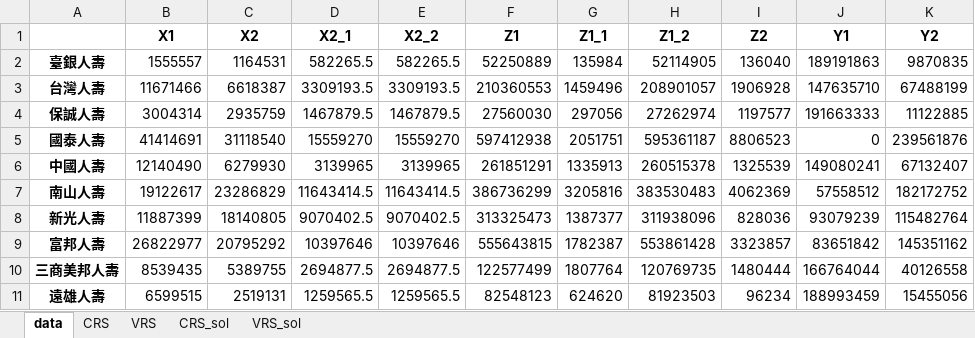
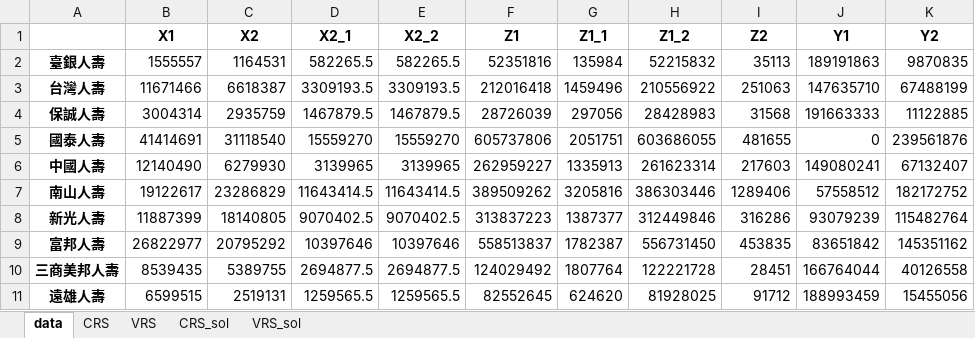
Before and after one commit to wuyentung/ORA_final_project, an Excel workbook: final_output/life_2019.xlsx, sheet data, drawn as a sheet; only a part is shown; values as stored, in another font and other column widths than the file's, no borders; the diff covers the shown part only; the diff names each change by its address in the sheet, - before the commit and + after, or states it on an @@ line.

```diff
--- a/final_output/life_2019.xlsx (sheet data)
+++ b/final_output/life_2019.xlsx (sheet data)
-F2 (Z1): 52250889
+F2 (Z1): 52351816
-H2 (Z1_2): 52114905
+H2 (Z1_2): 52215832
-I2 (Z2): 136040
+I2 (Z2): 35113
-F3 (Z1): 210360553
+F3 (Z1): 212016418
-H3 (Z1_2): 208901057
+H3 (Z1_2): 210556922
-I3 (Z2): 1906928
+I3 (Z2): 251063
-F4 (Z1): 27560030
+F4 (Z1): 28726039
-H4 (Z1_2): 27262974
+H4 (Z1_2): 28428983
-I4 (Z2): 1197577
+I4 (Z2): 31568
-F5 (Z1): 597412938
+F5 (Z1): 605737806
-H5 (Z1_2): 595361187
+H5 (Z1_2): 603686055
-I5 (Z2): 8806523
+I5 (Z2): 481655
-F6 (Z1): 261851291
+F6 (Z1): 262959227
-H6 (Z1_2): 260515378
+H6 (Z1_2): 261623314
-I6 (Z2): 1325539
+I6 (Z2): 217603
-F7 (Z1): 386736299
+F7 (Z1): 389509262
-H7 (Z1_2): 383530483
+H7 (Z1_2): 386303446
-I7 (Z2): 4062369
+I7 (Z2): 1289406
-F8 (Z1): 313325473
+F8 (Z1): 313837223
-H8 (Z1_2): 311938096
+H8 (Z1_2): 312449846
-I8 (Z2): 828036
+I8 (Z2): 316286
-F9 (Z1): 555643815
+F9 (Z1): 558513837
-H9 (Z1_2): 553861428
+H9 (Z1_2): 556731450
-I9 (Z2): 3323857
+I9 (Z2): 453835
-F10 (Z1): 122577499
+F10 (Z1): 124029492
-H10 (Z1_2): 120769735
+H10 (Z1_2): 122221728
-I10 (Z2): 1480444
+I10 (Z2): 28451
-F11 (Z1): 82548123
+F11 (Z1): 82552645
-H11 (Z1_2): 81923503
+H11 (Z1_2): 81928025
-I11 (Z2): 96234
+I11 (Z2): 91712
```
Also changed, not shown: 42 edited cells elsewhere in this sheet, sheet CRS, sheet VRS, sheet VRS_sol, sheet CRS_sol, data/life_2019.xlsx, final_output/nonlife_2019.xlsx, 8 other files.
